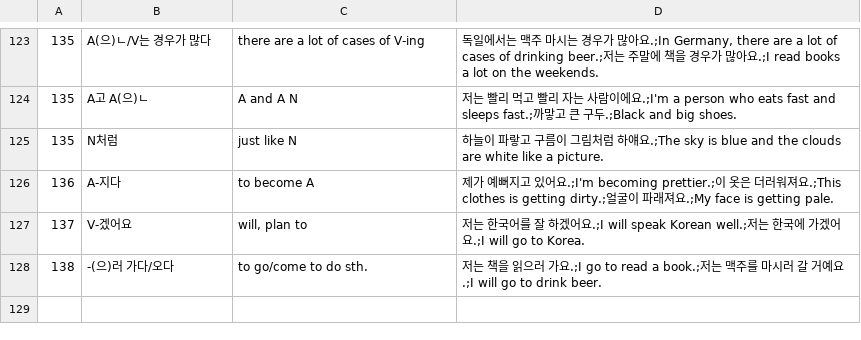
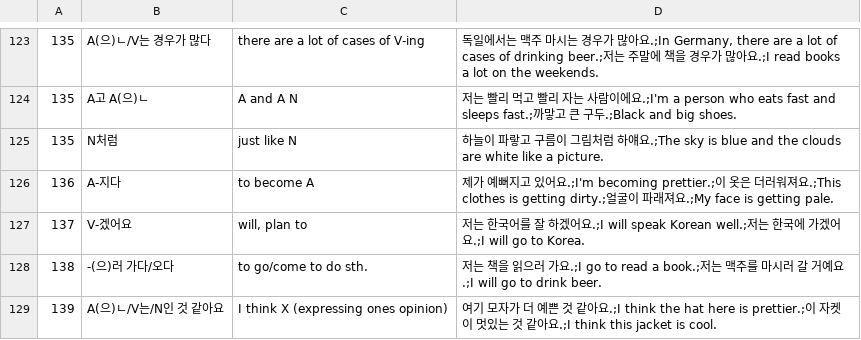
Before and after one commit to adrianderstroff/anki-korean, a TSV file: data/tsv/grammar2a.tsv, drawn as a sheet; only a part is shown, gaps mark what is left out; the diff names each change by its address in the sheet, - before the commit and + after, or states it on an @@ line.

```diff
--- a/data/tsv/grammar2a.tsv
+++ b/data/tsv/grammar2a.tsv
+row 129: 139 | A(으)ㄴ/V는/N인 것 같아요 | I think X (expressing ones opinion) | 여기 모자가 더 예쁜 것 같아요.;I think the hat here is prettier.;이 자켓이 멋있는 것 같아요.;I think this jacket is cool.
```
Also changed, not shown: data/tsv/group_korean2a.tsv, 4 other files.
